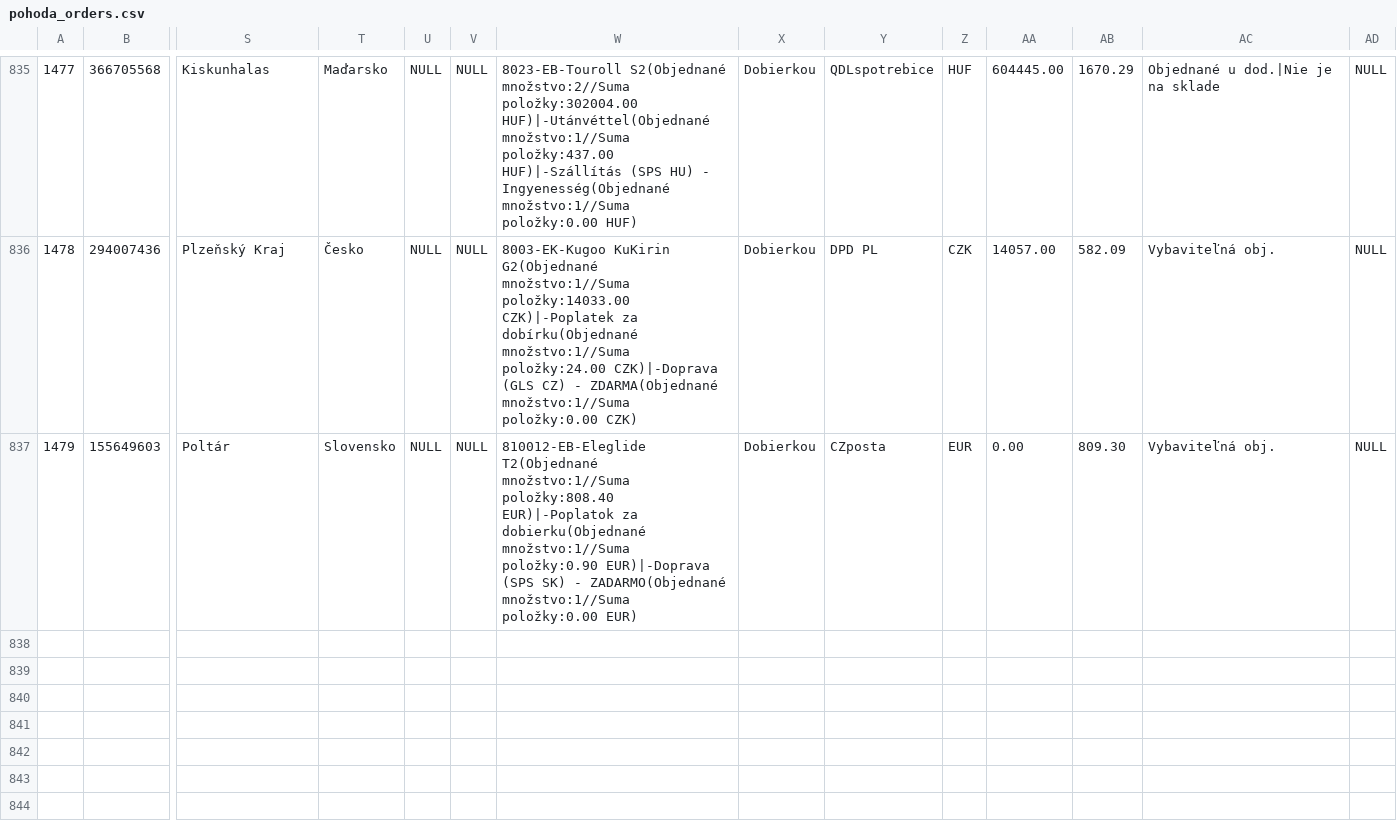
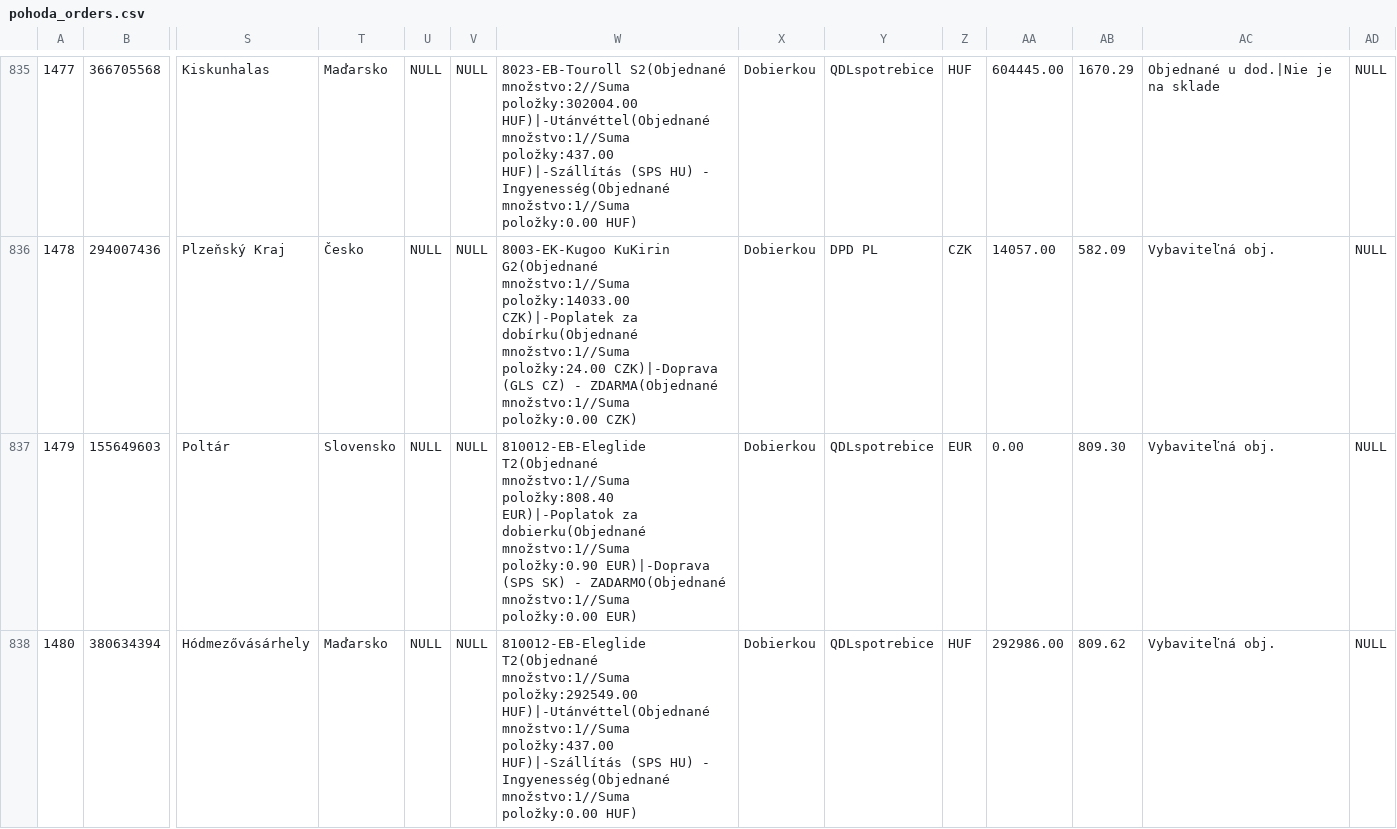
Before and after one commit to siso9993/orders-api, a CSV file: api/pohoda_orders.csv, drawn as a sheet; only a part is shown, gaps mark what is left out; rows hold the shown columns only; the diff names each change by its address in the sheet, - before the commit and + after, or states it on an @@ line.

```diff
--- a/api/pohoda_orders.csv
+++ b/api/pohoda_orders.csv
-Y837: CZposta
+Y837: QDLspotrebice
+row 838: 1480 | 380634394 | Hódmezővásárhely | Maďarsko | NULL | NULL | 810012-EB-Eleglide T2(Objednané množstvo:1//Suma položky:292549.00 HUF)|-Utánvéttel(Objednané množstvo:1//Suma položky:437.00 HUF)|-Szállítás (SPS HU) - Ingyenesség(Objednané množstvo:1//Suma položky:0.00 HUF) | Dobierkou | QDLspotrebice | HUF | 292986.00 | 809.62 | Vybaviteľná obj. | NULL
```
